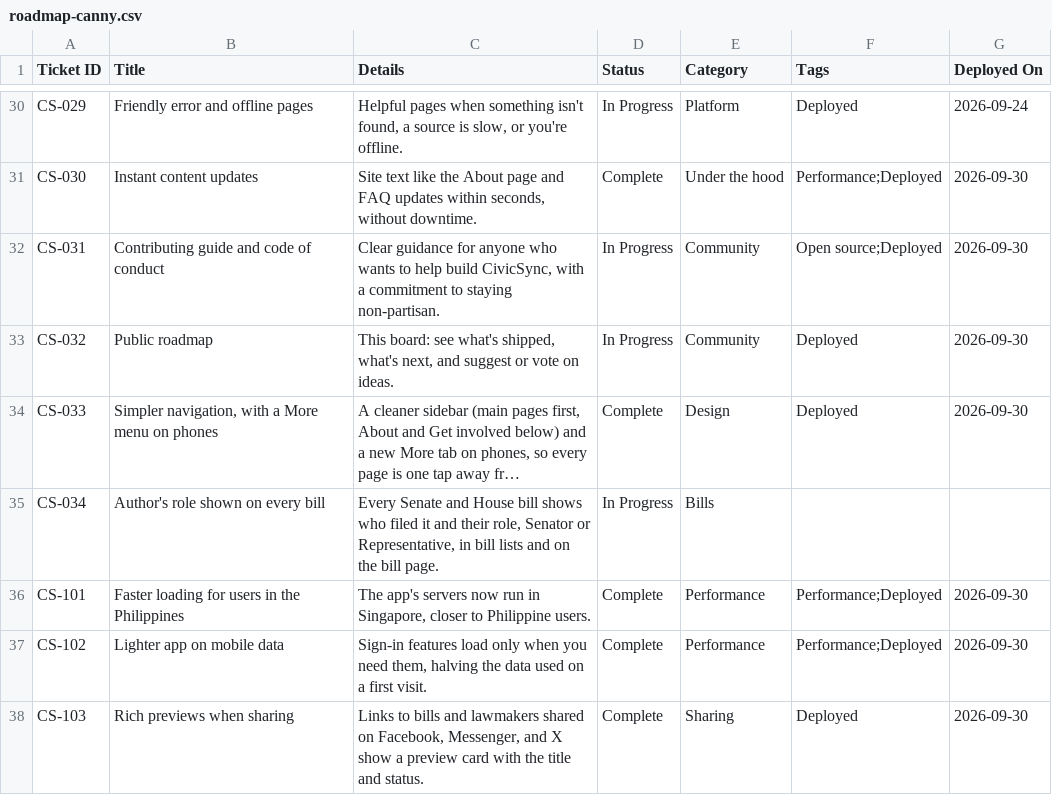
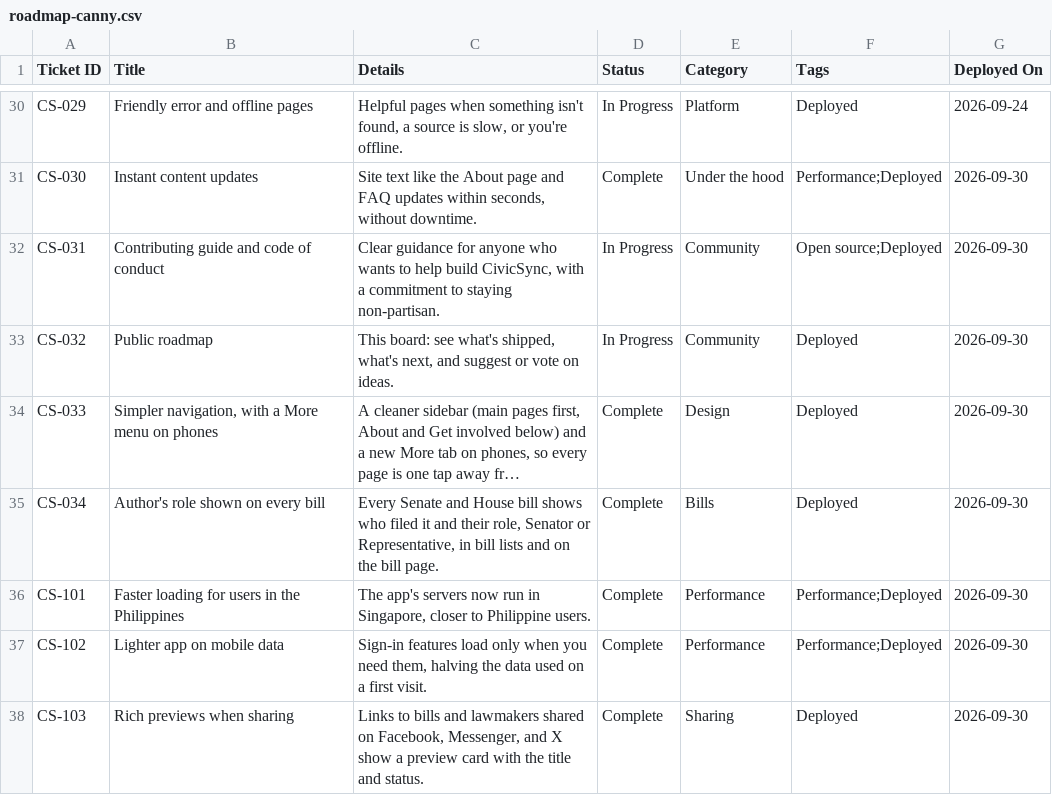
Before and after one commit to joalroselin/civicsync-ph, a CSV file: docs/roadmap-canny.csv, drawn as a sheet; only a part is shown, gaps mark what is left out; long unchanged cells end in …; the diff names each change by its address in the sheet, - before the commit and + after, or states it on an @@ line.

```diff
--- a/docs/roadmap-canny.csv
+++ b/docs/roadmap-canny.csv
-D35 (Status): In Progress
+D35 (Status): Complete
-F35 (Tags): (empty)
+F35 (Tags): Deployed
-G35 (Deployed On): (empty)
+G35 (Deployed On): 2026-09-30
```
